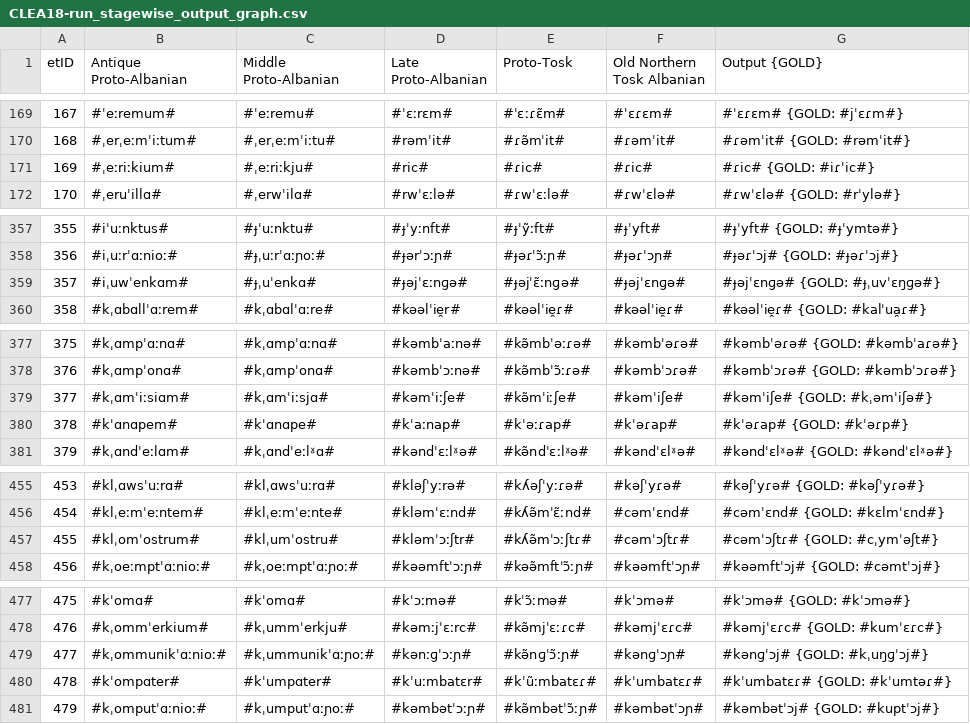
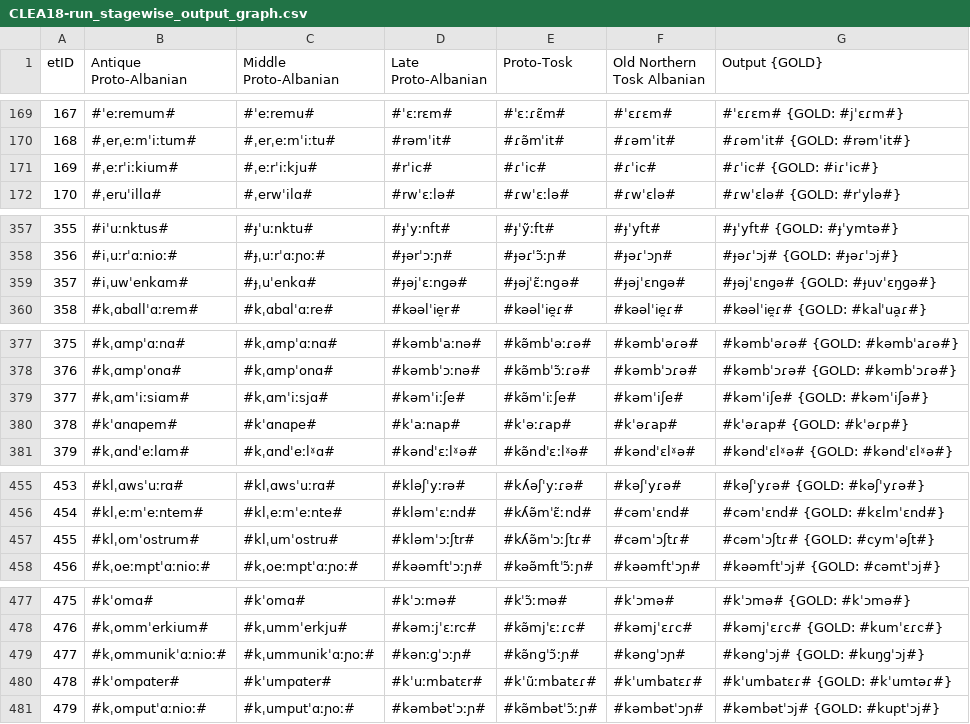
Before and after one commit to clmarr/Albanian-CFR, a CSV file: CLEA18-run/CLEA18-run_stagewise_output_graph.csv, drawn as a sheet; only a part is shown, gaps mark what is left out; the diff covers the shown part only.

```diff
--- a/CLEA18-run/CLEA18-run_stagewise_output_graph.csv
+++ b/CLEA18-run/CLEA18-run_stagewise_output_graph.csv
@@ -170,3 +170,3 @@ etID  | Antique Proto-Albanian | Middle Proto-Albanian | Late Proto-Albanian |
 168    | #ˌerˌeːmˈiːtum# | #ˌerˌeːmˈiːtu# | #rəmˈit# | #ɾə̃mˈit# | #ɾəmˈit# | #ɾəmˈit# {GOLD: #rəmˈit#}
-169    | #ˌeːriːkium# | #ˌeːriːkju# | #ric# | #ɾic# | #ɾic# | #ɾic# {GOLD: #iɾˈic#}
+169    | #ˌeːrˈiːkium# | #ˌeːrˈiːkju# | #rˈic# | #ɾˈic# | #ɾˈic# | #ɾˈic# {GOLD: #iɾˈic#}
 170    | #ˌeruˈillɑ# | #ˌerwˈilɑ# | #rwˈɛːlə# | #ɾwˈɛːlə# | #ɾwˈɛlə# | #ɾwˈɛlə# {GOLD: #rˈylə#}
@@ -358,3 +358,3 @@ etID  | Antique Proto-Albanian | Middle Proto-Albanian | Late Proto-Albanian |
 356    | #iˌuːrˈɑːnioː# | #ɟˌuːrˈɑːɲoː# | #ɟərˈɔːɲ# | #ɟəɾˈɔ̃ːɲ# | #ɟəɾˈɔɲ# | #ɟəɾˈɔj# {GOLD: #ɟəɾˈɔj#}
-357    | #iˌuwˈenkɑm# | #ɟˌuˈenkɑ# | #ɟəjˈɛːnɡə# | #ɟəjˈɛ̃ːnɡə# | #ɟəjˈɛnɡə# | #ɟəjˈɛnɡə# {GOLD: #ɟˌuvˈɛŋɡə#}
+357    | #iˌuwˈenkɑm# | #ɟˌuˈenkɑ# | #ɟəjˈɛːnɡə# | #ɟəjˈɛ̃ːnɡə# | #ɟəjˈɛnɡə# | #ɟəjˈɛnɡə# {GOLD: #ɟuvˈɛŋɡə#}
 358    | #kˌɑbɑllˈɑːrem# | #kˌɑbɑlˈɑːre# | #kəəlˈie̯r# | #kəəlˈie̯ɾ# | #kəəlˈie̯ɾ# | #kəəlˈie̯ɾ# {GOLD: #kalˈua̯ɾ#}
@@ -378,3 +378,3 @@ etID  | Antique Proto-Albanian | Middle Proto-Albanian | Late Proto-Albanian |
 376    | #kˌɑmpˈonɑ# | #kˌɑmpˈonɑ# | #kəmbˈɔːnə# | #kə̃mbˈɔ̃ːɾə# | #kəmbˈɔɾə# | #kəmbˈɔɾə# {GOLD: #kəmbˈɔɾə#}
-377    | #kˌɑmˈiːsiɑm# | #kˌɑmˈiːsjɑ# | #kəmˈiːʃe# | #kə̃mˈiːʃe# | #kəmˈiʃe# | #kəmˈiʃe# {GOLD: #kˌəmˈiʃə#}
+377    | #kˌɑmˈiːsiɑm# | #kˌɑmˈiːsjɑ# | #kəmˈiːʃe# | #kə̃mˈiːʃe# | #kəmˈiʃe# | #kəmˈiʃe# {GOLD: #kəmˈiʃə#}
 378    | #kˈɑnɑpem# | #kˈɑnɑpe# | #kˈaːnap# | #kˈəːɾap# | #kˈəɾap# | #kˈəɾap# {GOLD: #kˈəɾp#}
@@ -456,3 +456,3 @@ etID  | Antique Proto-Albanian | Middle Proto-Albanian | Late Proto-Albanian |
 454    | #klˌeːmˈeːntem# | #klˌeːmˈeːnte# | #kləmˈɛːnd# | #kʎə̃mˈɛ̃ːnd# | #cəmˈɛnd# | #cəmˈɛnd# {GOLD: #kɛlmˈɛnd#}
-455    | #klˌomˈostrum# | #klˌumˈostru# | #kləmˈɔːʃtr# | #kʎə̃mˈɔːʃtɾ# | #cəmˈɔʃtɾ# | #cəmˈɔʃtɾ# {GOLD: #cˌymˈəʃt#}
+455    | #klˌomˈostrum# | #klˌumˈostru# | #kləmˈɔːʃtr# | #kʎə̃mˈɔːʃtɾ# | #cəmˈɔʃtɾ# | #cəmˈɔʃtɾ# {GOLD: #cymˈəʃt#}
 456    | #kˌoeːmptˈɑːnioː# | #kˌoeːmptˈɑːɲoː# | #kəəmftˈɔːɲ# | #kəə̃mftˈɔ̃ːɲ# | #kəəmftˈɔɲ# | #kəəmftˈɔj# {GOLD: #cəmtˈɔj#}
@@ -478,3 +478,3 @@ etID  | Antique Proto-Albanian | Middle Proto-Albanian | Late Proto-Albanian |
 476    | #kˌommˈerkium# | #kˌummˈerkju# | #kəmːjˈɛːrc# | #kə̃mjˈɛːɾc# | #kəmjˈɛɾc# | #kəmjˈɛɾc# {GOLD: #kumˈɛɾc#}
-477    | #kˌommunikˈɑːnioː# | #kˌummunikˈɑːɲoː# | #kənːɡˈɔːɲ# | #kə̃nɡˈɔ̃ːɲ# | #kənɡˈɔɲ# | #kənɡˈɔj# {GOLD: #kˌuŋɡˈɔj#}
+477    | #kˌommunikˈɑːnioː# | #kˌummunikˈɑːɲoː# | #kənːɡˈɔːɲ# | #kə̃nɡˈɔ̃ːɲ# | #kənɡˈɔɲ# | #kənɡˈɔj# {GOLD: #kuŋɡˈɔj#}
 478    | #kˈompɑter# | #kˈumpɑter# | #kˈuːmbatɛr# | #kˈũːmbatɛɾ# | #kˈumbatɛɾ# | #kˈumbatɛɾ# {GOLD: #kˈumtəɾ#}
```
Also changed, not shown: 5 edited cells elsewhere in this file, CLEA18-run/CLEA18-run_rulewise_output_graph.csv, CLEA18-run/resultEditDistances.csv, 13 other files.
